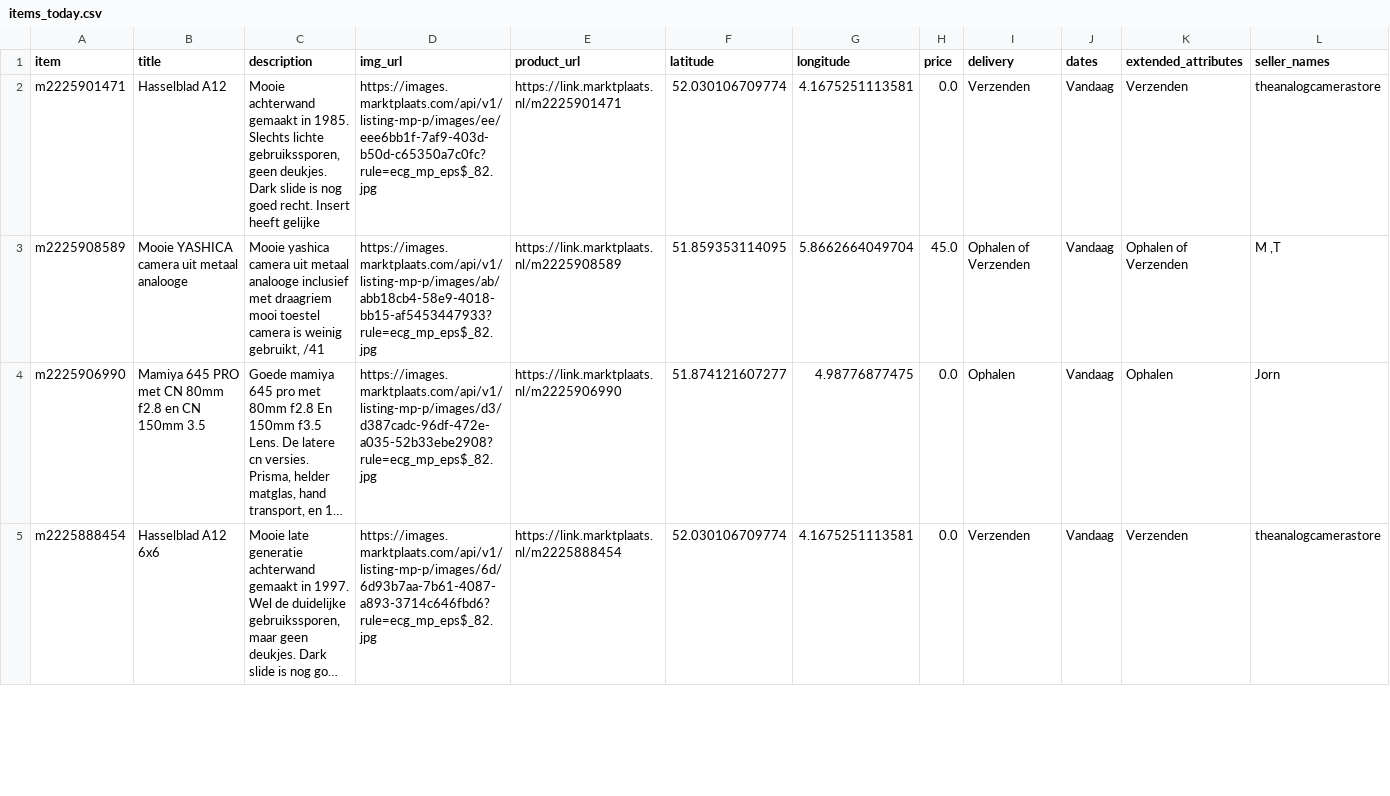
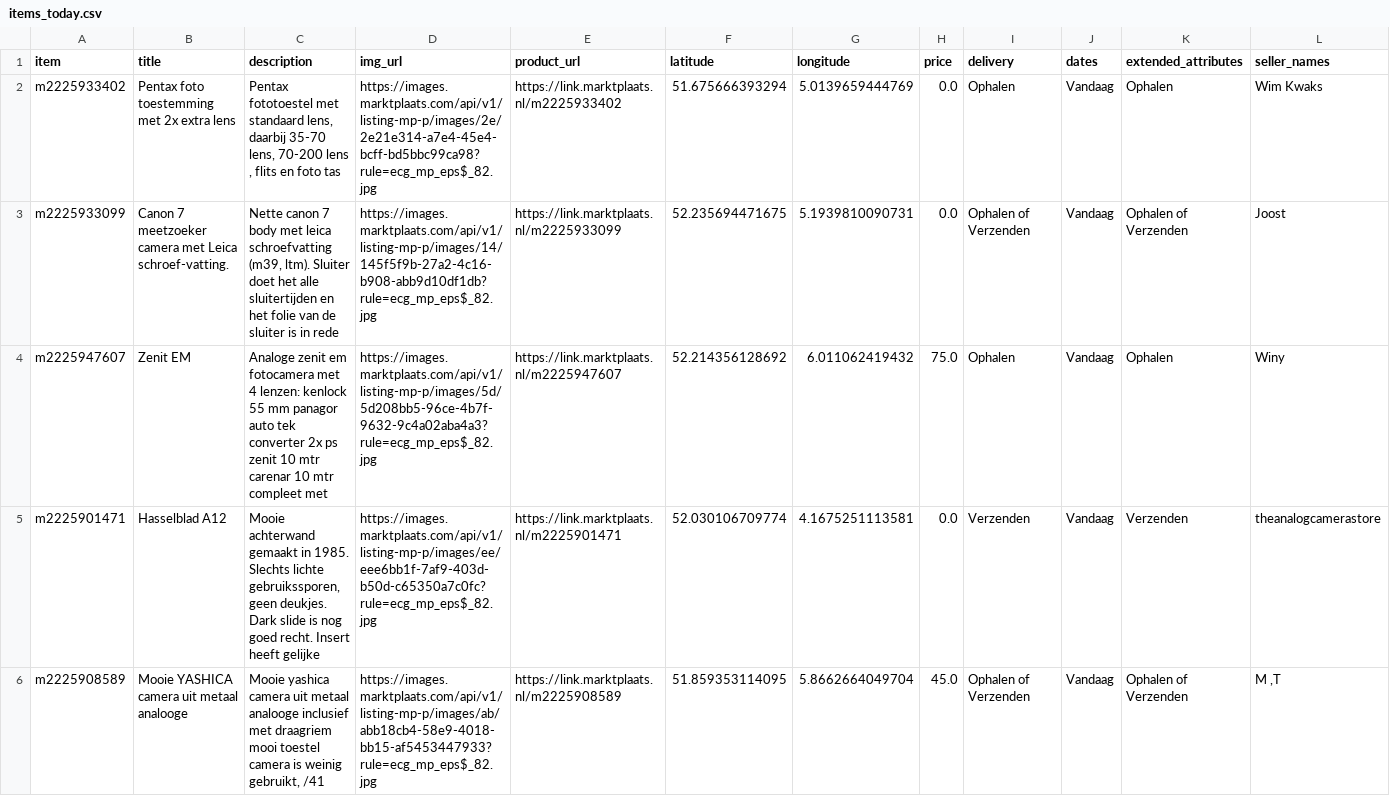
Before and after one commit to mcnakhaee/mp_notification, a CSV file: items_today.csv, drawn as a sheet; only a part is shown; the shorter side is filled out with more unchanged rows; long unchanged cells end in ….

```diff
--- a/items_today.csv
+++ b/items_today.csv
@@ -1,2 +1,5 @@
 item,title,description,img_url,product_url,latitude,longitude,price,delivery,dates,extended_attributes,seller_names
+m2225933402,Pentax foto toestemming met 2x extra lens,"Pentax fototoestel met standaard lens, daarbij 35-70 lens, 70-200 lens , flits en foto tas",https://images.marktplaats.com/api/v1/listing-mp-p/images/2e/2e21e314-a7e4-45e4-bcff-bd5bbc99ca98?rule=ecg_mp_eps$_82.jpg,https://link.marktplaats.nl/m2225933402,51.675666393294,5.0139659444769,0.0,Ophalen,Vandaag,Ophalen,Wim Kwaks
+m2225933099,Canon 7 meetzoeker camera met Leica schroef-vatting.,"Nette canon 7 body met leica schroefvatting (m39, ltm). Sluiter doet het alle sluitertijden en het folie van de sluiter is in rede",https://images.marktplaats.com/api/v1/listing-mp-p/images/14/145f5f9b-27a2-4c16-b908-abb9d10df1db?rule=ecg_mp_eps$_82.jpg,https://link.marktplaats.nl/m2225933099,52.235694471675,5.1939810090731,0.0,Ophalen of Verzenden,Vandaag,Ophalen of Verzenden,Joost
+m2225947607,Zenit EM,Analoge zenit em fotocamera met 4 lenzen: kenlock 55 mm panagor auto tek converter 2x ps zenit 10 mtr carenar 10 mtr compleet met ,https://images.marktplaats.com/api/v1/listing-mp-p/images/5d/5d208bb5-96ce-4b7f-9632-9c4a02aba4a3?rule=ecg_mp_eps$_82.jpg,https://link.marktplaats.nl/m2225947607,52.214356128692,6.011062419432,75.0,Ophalen,Vandaag,Ophalen,Winy
 m2225901471,Hasselblad A12,"Mooie achterwand gemaakt in 1985. Slechts lichte gebruikssporen, geen deukjes. Dark slide is nog goed recht. Insert heeft gelijke ",https://images.marktplaats.com/api/v1/listing-mp-p/images/ee/eee6bb1f-7af9-403d-b50d-c65350a7c0fc?rule=ecg_mp_eps$_82.jpg,https://link.marktplaats.nl/m2225901471,52.030106709774,4.1675251113581,0.0,Verzenden,Vandaag,Verzenden,theanalogcamerastore
```
